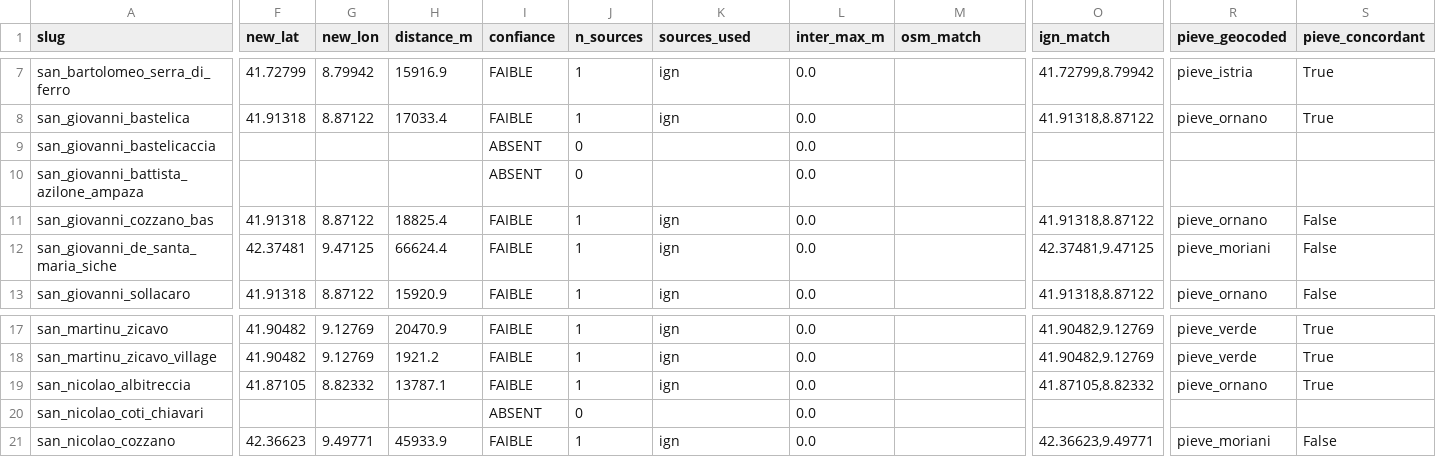
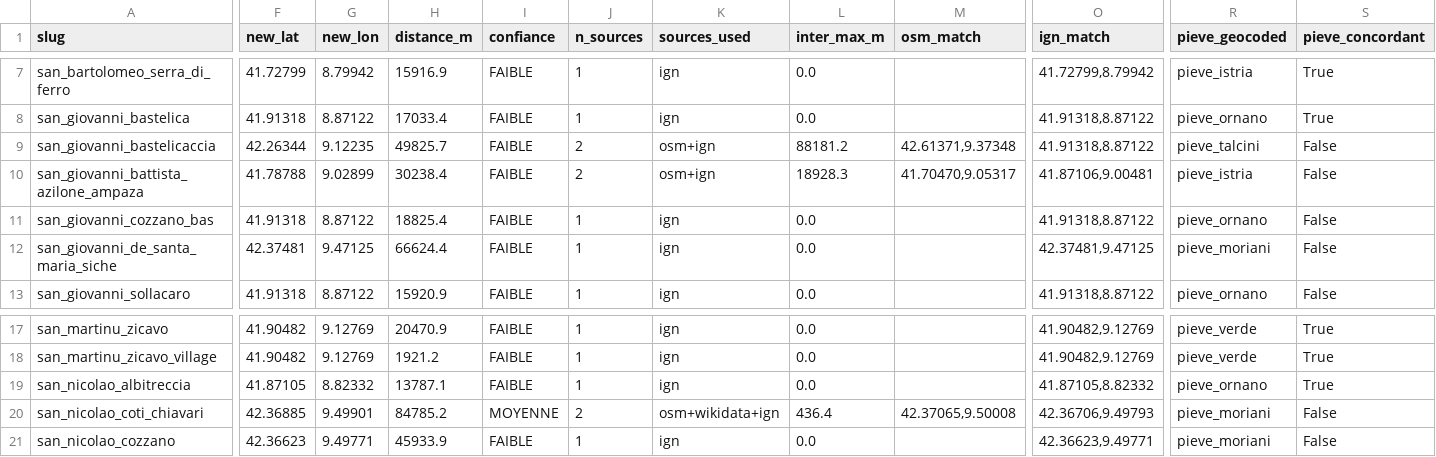
Before and after one commit to dellahstella/tellux, a CSV file: _drafts/audit_gps_phaseE_2026-05-06.csv, drawn as a sheet; only a part is shown, gaps mark what is left out; the diff covers the shown part only; the diff names each change by its address in the sheet, - before the commit and + after, or states it on an @@ line.

```diff
--- a/_drafts/audit_gps_phaseE_2026-05-06.csv
+++ b/_drafts/audit_gps_phaseE_2026-05-06.csv
-F9 (new_lat): (empty)
+F9 (new_lat): 42.26344
-G9 (new_lon): (empty)
+G9 (new_lon): 9.12235
-H9 (distance_m): (empty)
+H9 (distance_m): 49825.7
-I9:I10 (confiance): ABSENT
+I9:I10 (confiance): FAIBLE
-J9:J10 (n_sources): 0
+J9:J10 (n_sources): 2
-K9:K10 (sources_used): (empty)
+K9:K10 (sources_used): osm+ign
-L9 (inter_max_m): 0.0
+L9 (inter_max_m): 88181.2
-M9 (osm_match): (empty)
+M9 (osm_match): 42.61371,9.37348
-O9 (ign_match): (empty)
+O9 (ign_match): 41.91318,8.87122
-R9 (pieve_geocoded): (empty)
+R9 (pieve_geocoded): pieve_talcini
-S9:S10 (pieve_concordant): (empty)
+S9:S10 (pieve_concordant): False
-F10 (new_lat): (empty)
+F10 (new_lat): 41.78788
-G10 (new_lon): (empty)
+G10 (new_lon): 9.02899
-H10 (distance_m): (empty)
+H10 (distance_m): 30238.4
-L10 (inter_max_m): 0.0
+L10 (inter_max_m): 18928.3
-M10 (osm_match): (empty)
+M10 (osm_match): 41.70470,9.05317
-O10 (ign_match): (empty)
+O10 (ign_match): 41.87106,9.00481
-R10 (pieve_geocoded): (empty)
+R10 (pieve_geocoded): pieve_istria
-F20 (new_lat): (empty)
+F20 (new_lat): 42.36885
-G20 (new_lon): (empty)
+G20 (new_lon): 9.49901
-H20 (distance_m): (empty)
+H20 (distance_m): 84785.2
-I20 (confiance): ABSENT
+I20 (confiance): MOYENNE
-J20 (n_sources): 0
+J20 (n_sources): 2
-K20 (sources_used): (empty)
+K20 (sources_used): osm+wikidata+ign
-L20 (inter_max_m): 0.0
+L20 (inter_max_m): 436.4
-M20 (osm_match): (empty)
+M20 (osm_match): 42.37065,9.50008
-O20 (ign_match): (empty)
+O20 (ign_match): 42.36706,9.49793
-R20 (pieve_geocoded): (empty)
+R20 (pieve_geocoded): pieve_moriani
-S20 (pieve_concordant): (empty)
+S20 (pieve_concordant): False
```
Also changed, not shown: 50 edited cells elsewhere in this file, _drafts/audit_gps_phaseA_2026-05-06.csv, _drafts/audit_gps_phaseB_2026-05-06.csv, 6 other files.
